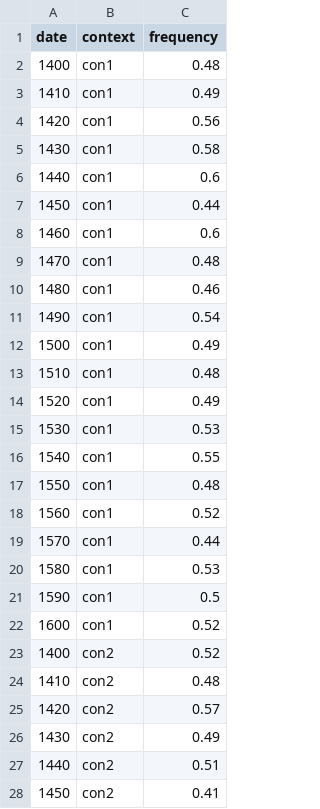
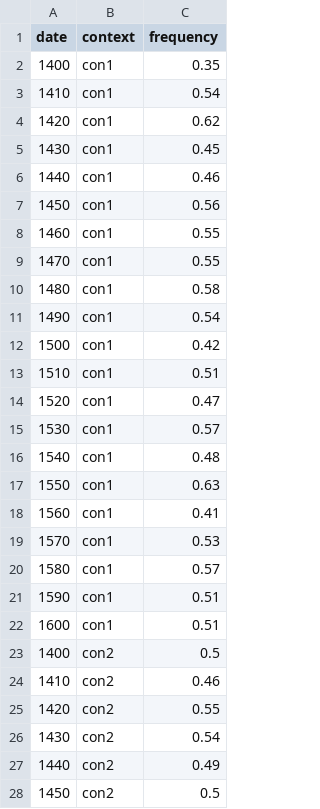
Before and after one commit to hkauhanen/cre, a CSV file: inst/extdata/mockdata_long.csv, drawn as a sheet; only a part is shown; the diff covers the shown part only.

```diff
--- a/inst/extdata/mockdata_long.csv
+++ b/inst/extdata/mockdata_long.csv
@@ -1,28 +1,28 @@
 "date","context","frequency"
-1400,"con1",0.48
-1410,"con1",0.49
-1420,"con1",0.56
-1430,"con1",0.58
-1440,"con1",0.6
-1450,"con1",0.44
-1460,"con1",0.6
-1470,"con1",0.48
-1480,"con1",0.46
+1400,"con1",0.35
+1410,"con1",0.54
+1420,"con1",0.62
+1430,"con1",0.45
+1440,"con1",0.46
+1450,"con1",0.56
+1460,"con1",0.55
+1470,"con1",0.55
+1480,"con1",0.58
 1490,"con1",0.54
-1500,"con1",0.49
-1510,"con1",0.48
-1520,"con1",0.49
-1530,"con1",0.53
-1540,"con1",0.55
-1550,"con1",0.48
-1560,"con1",0.52
-1570,"con1",0.44
-1580,"con1",0.53
-1590,"con1",0.5
-1600,"con1",0.52
-1400,"con2",0.52
-1410,"con2",0.48
-1420,"con2",0.57
-1430,"con2",0.49
-1440,"con2",0.51
-1450,"con2",0.41
+1500,"con1",0.42
+1510,"con1",0.51
+1520,"con1",0.47
+1530,"con1",0.57
+1540,"con1",0.48
+1550,"con1",0.63
+1560,"con1",0.41
+1570,"con1",0.53
+1580,"con1",0.57
+1590,"con1",0.51
+1600,"con1",0.51
+1400,"con2",0.5
+1410,"con2",0.46
+1420,"con2",0.55
+1430,"con2",0.54
+1440,"con2",0.49
+1450,"con2",0.5
```
Also changed, not shown: 33 edited cells elsewhere in this file, inst/extdata/mockdata_responses.csv, inst/extdata/mockdata_wide.csv, 5 other files.
